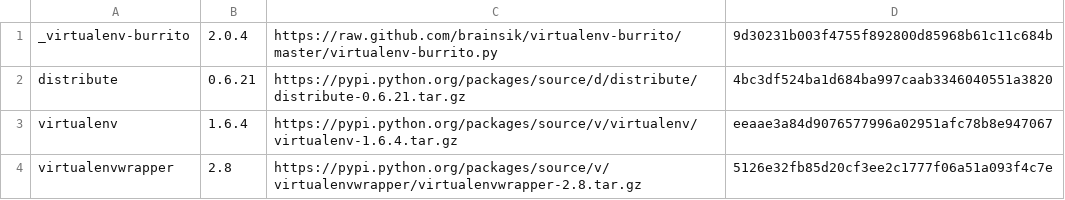
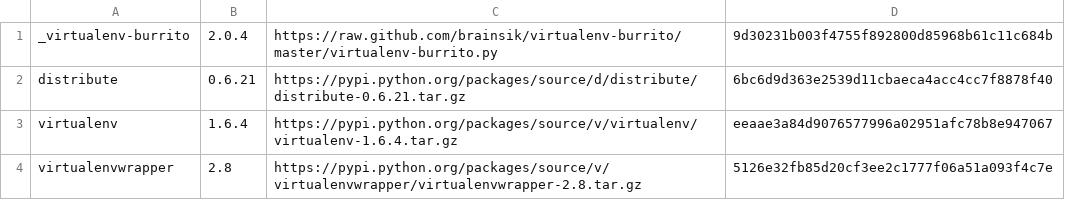
Before and after one commit to brainsik/virtualenv-burrito, a CSV file: versions.csv, drawn as a sheet.

Commit message:
A new tarball of distribute 0.6.21 was uploaded to pypi. This means the version is the same, but the SHA sum changed. Closes #12

```diff
--- a/versions.csv
+++ b/versions.csv
@@ -1,3 +1,3 @@
 _virtualenv-burrito,2.0.4,https://raw.github.com/brainsik/virtualenv-burrito/master/virtualenv-burrito.py,9d30231b003f4755f892800d85968b61c11c684b
-distribute,0.6.21,https://pypi.python.org/packages/source/d/distribute/distribute-0.6.21.tar.gz,4bc3df524ba1d684ba997caab3346040551a3820
+distribute,0.6.21,https://pypi.python.org/packages/source/d/distribute/distribute-0.6.21.tar.gz,6bc6d9d363e2539d11cbaeca4acc4cc7f8878f40
 virtualenv,1.6.4,https://pypi.python.org/packages/source/v/virtualenv/virtualenv-1.6.4.tar.gz,eeaae3a84d9076577996a02951afc78b8e947067
```
